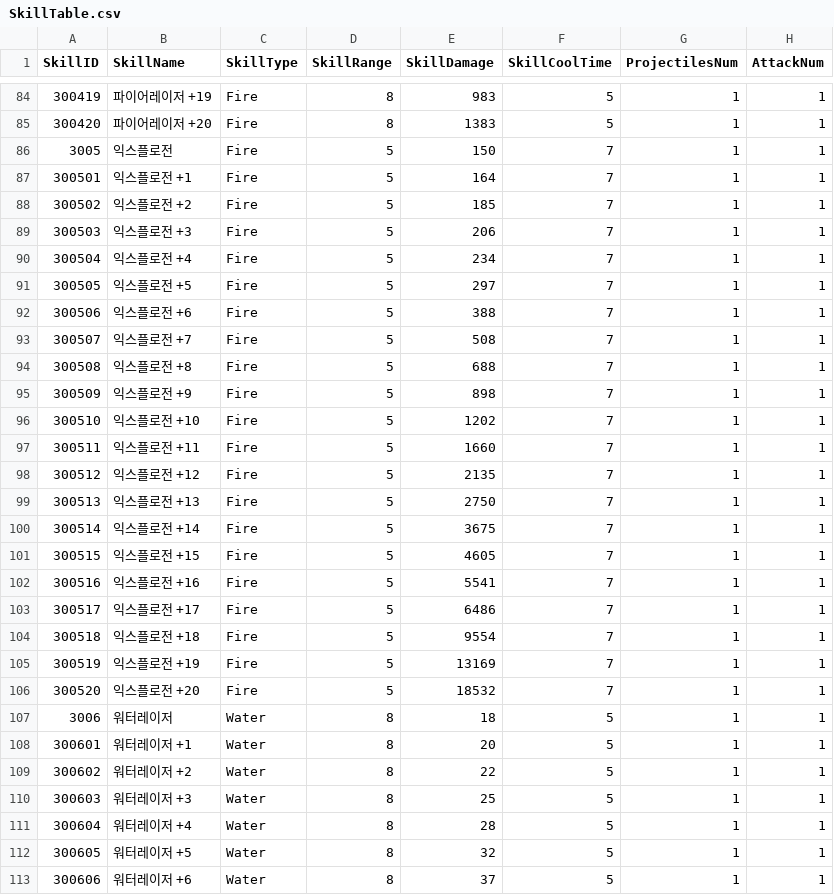
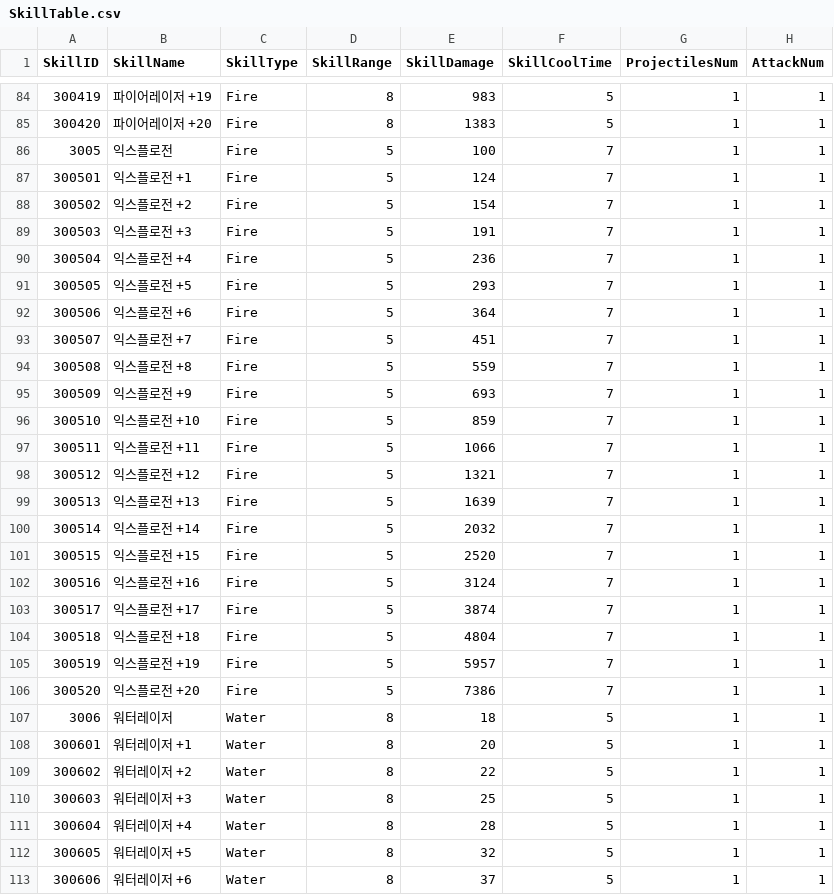
Before and after one commit to HTP31698/Crack_Reckoning, a CSV file: Crack_REckoning/Assets/Resources/DataTables/SkillTable.csv, drawn as a sheet; only a part is shown, gaps mark what is left out; the diff covers the shown part only; the diff names each change by its address in the sheet, - before the commit and + after, or states it on an @@ line.

```diff
--- a/Crack_REckoning/Assets/Resources/DataTables/SkillTable.csv
+++ b/Crack_REckoning/Assets/Resources/DataTables/SkillTable.csv
-E86 (SkillDamage): 150
+E86 (SkillDamage): 100
-E87 (SkillDamage): 164
+E87 (SkillDamage): 124
-E88 (SkillDamage): 185
+E88 (SkillDamage): 154
-E89 (SkillDamage): 206
+E89 (SkillDamage): 191
-E90 (SkillDamage): 234
+E90 (SkillDamage): 236
-E91 (SkillDamage): 297
+E91 (SkillDamage): 293
-E92 (SkillDamage): 388
+E92 (SkillDamage): 364
-E93 (SkillDamage): 508
+E93 (SkillDamage): 451
-E94 (SkillDamage): 688
+E94 (SkillDamage): 559
-E95 (SkillDamage): 898
+E95 (SkillDamage): 693
-E96 (SkillDamage): 1202
+E96 (SkillDamage): 859
-E97 (SkillDamage): 1660
+E97 (SkillDamage): 1066
-E98 (SkillDamage): 2135
+E98 (SkillDamage): 1321
-E99 (SkillDamage): 2750
+E99 (SkillDamage): 1639
-E100 (SkillDamage): 3675
+E100 (SkillDamage): 2032
-E101 (SkillDamage): 4605
+E101 (SkillDamage): 2520
-E102 (SkillDamage): 5541
+E102 (SkillDamage): 3124
-E103 (SkillDamage): 6486
+E103 (SkillDamage): 3874
-E104 (SkillDamage): 9554
+E104 (SkillDamage): 4804
-E105 (SkillDamage): 13169
+E105 (SkillDamage): 5957
-E106 (SkillDamage): 18532
+E106 (SkillDamage): 7386
```
Also changed, not shown: 16 edited cells elsewhere in this file, 15 other files.
